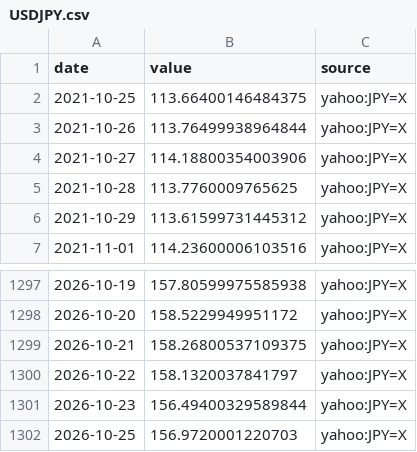
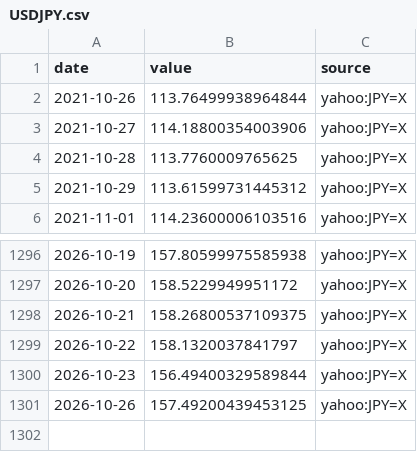
Before and after one commit to MJIH-market/macro-dashboard, a CSV file: data/USDJPY.csv, drawn as a sheet; only a part is shown, gaps mark what is left out.

```diff
--- a/data/USDJPY.csv
+++ b/data/USDJPY.csv
@@ -1,3 +1,2 @@
 date,value,source
-2021-10-25,113.66400146484375,yahoo:JPY=X
 2021-10-26,113.76499938964844,yahoo:JPY=X
@@ -1301,2 +1300,2 @@ date,value,source
 2026-10-23,156.49400329589844,yahoo:JPY=X
-2026-10-25,156.9720001220703,yahoo:JPY=X
+2026-10-26,157.49200439453125,yahoo:JPY=X
```
Also changed, not shown: data/GOLD.csv, data/NDX.csv, 9 other files.
